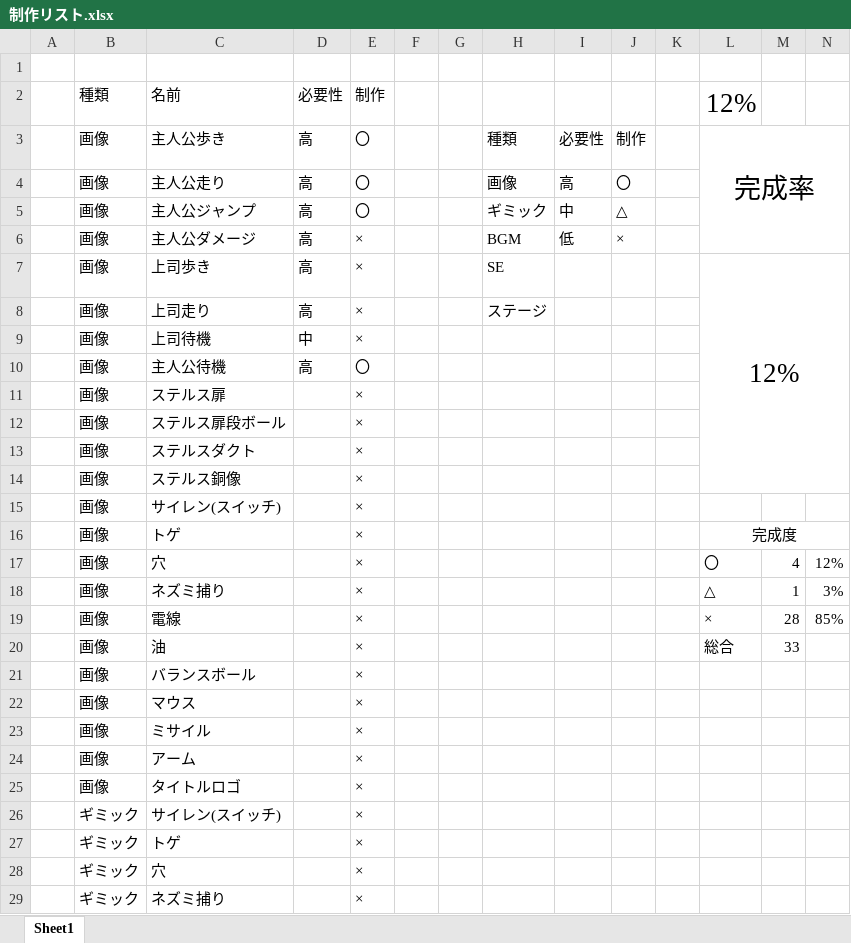
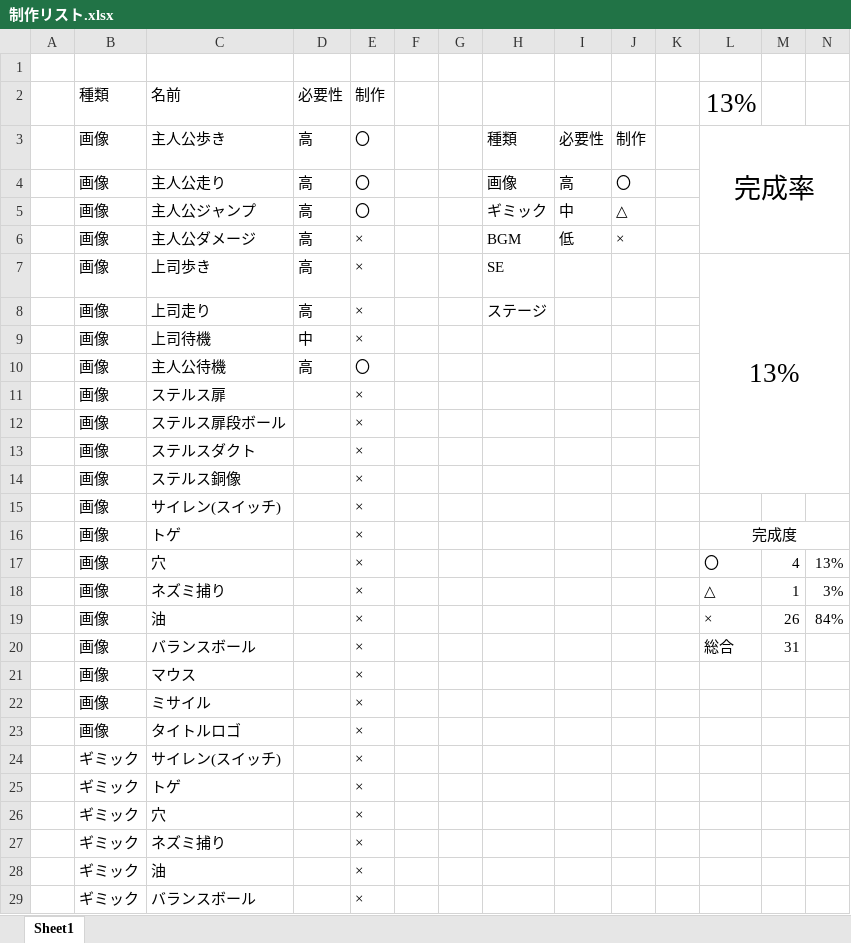
Before and after one commit to arcase6/GGJ2019-C, an Excel workbook: 制作リスト.xlsx, sheet Sheet1, drawn as a sheet; only a part is shown; the shorter side is filled out with more unchanged rows; values as stored, in another font and other column widths than the file's, no borders; the diff names each change by its address in the sheet, - before the commit and + after, or states it on an @@ line.

Commit message:
Update 制作リスト.xlsx

```diff
--- a/制作リスト.xlsx (sheet Sheet1)
+++ b/制作リスト.xlsx (sheet Sheet1)
-L2: 12%
+L2: 13%
-L7: 12%
+L7: 13%
-N17: 12%
+N17: 13%
-C19: 電線
+C19: 油
-M19: 28
+M19: 26
-N19: 85%
+N19: 84%
-C20: 油
+C20: バランスボール
-M20: 33
+M20: 31
-row 21:  | 画像 | バランスボール |  | ×
-row 24:  | 画像 | アーム |  | ×
```
Also changed, not shown: formulas that keep their value.
